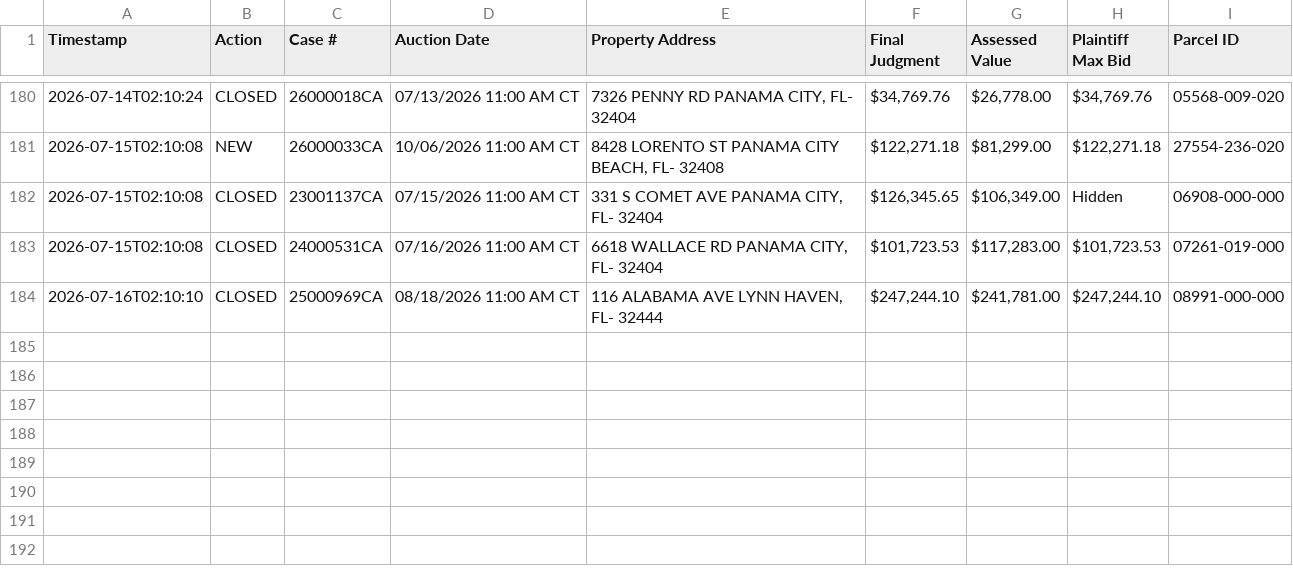
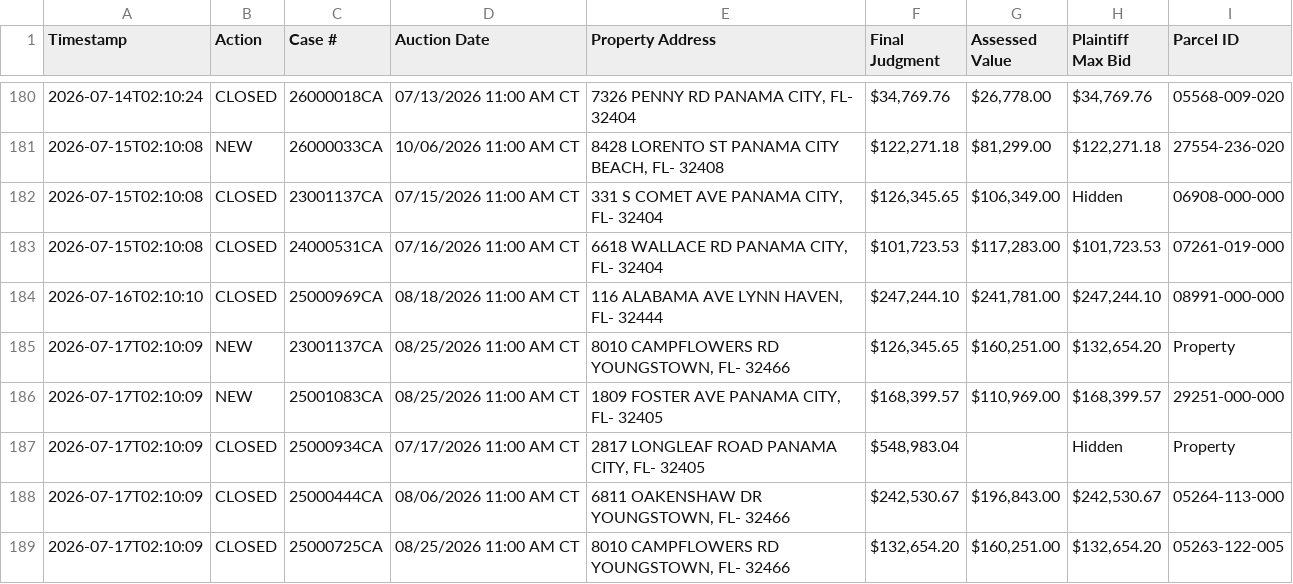
Before and after one commit to figlesias7/realforeclose-bay, a CSV file: data/event_log.csv, drawn as a sheet; only a part is shown, gaps mark what is left out; the diff names each change by its address in the sheet, - before the commit and + after, or states it on an @@ line.

```diff
--- a/data/event_log.csv
+++ b/data/event_log.csv
+row 185: 2026-07-17T02:10:09 | NEW | 23001137CA | 08/25/2026 11:00 AM CT | 8010 CAMPFLOWERS RD YOUNGSTOWN, FL- 32466 | $126,345.65 | $160,251.00 | $132,654.20 | Property
+row 186: 2026-07-17T02:10:09 | NEW | 25001083CA | 08/25/2026 11:00 AM CT | 1809 FOSTER AVE PANAMA CITY, FL- 32405 | $168,399.57 | $110,969.00 | $168,399.57 | 29251-000-000
+row 187: 2026-07-17T02:10:09 | CLOSED | 25000934CA | 07/17/2026 11:00 AM CT | 2817 LONGLEAF ROAD PANAMA CITY, FL- 32405 | $548,983.04 |  | Hidden | Property
+row 188: 2026-07-17T02:10:09 | CLOSED | 25000444CA | 08/06/2026 11:00 AM CT | 6811 OAKENSHAW DR YOUNGSTOWN, FL- 32466 | $242,530.67 | $196,843.00 | $242,530.67 | 05264-113-000
+row 189: 2026-07-17T02:10:09 | CLOSED | 25000725CA | 08/25/2026 11:00 AM CT | 8010 CAMPFLOWERS RD YOUNGSTOWN, FL- 32466 | $132,654.20 | $160,251.00 | $132,654.20 | 05263-122-005
```
Also changed, not shown: data/all_seen.csv, 3 other files.
